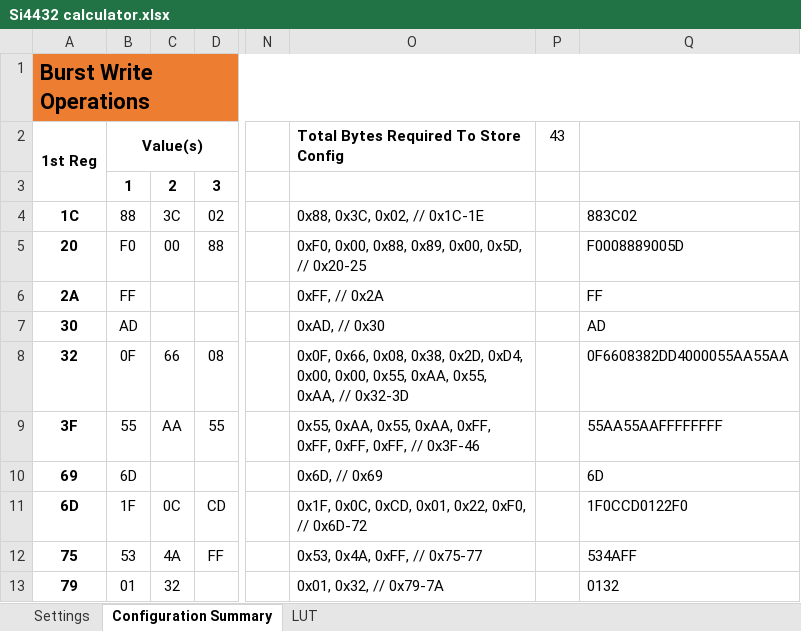
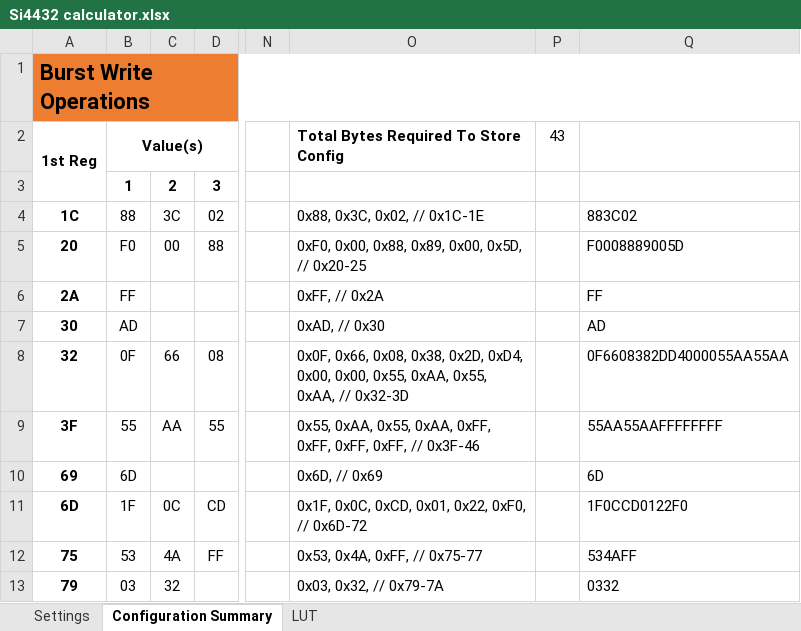
Before and after one commit to itsmevjnk/PS2Transceiver, an Excel workbook: Si4432 calculator.xlsx, sheet Configuration Summary, drawn as a sheet; only a part is shown, gaps mark what is left out; values as stored, in another font and other column widths than the file's, no borders; the diff names each change by its address in the sheet, - before the commit and + after, or states it on an @@ line.

```diff
--- a/Si4432 calculator.xlsx (sheet Configuration Summary)
+++ b/Si4432 calculator.xlsx (sheet Configuration Summary)
-B13: 01
+B13: 03
-O13: 0x01, 0x32, // 0x79-7A
+O13: 0x03, 0x32, // 0x79-7A
-Q13: 0132
+Q13: 0332
```
Also changed, not shown: sheet Settings, 1 other file.
